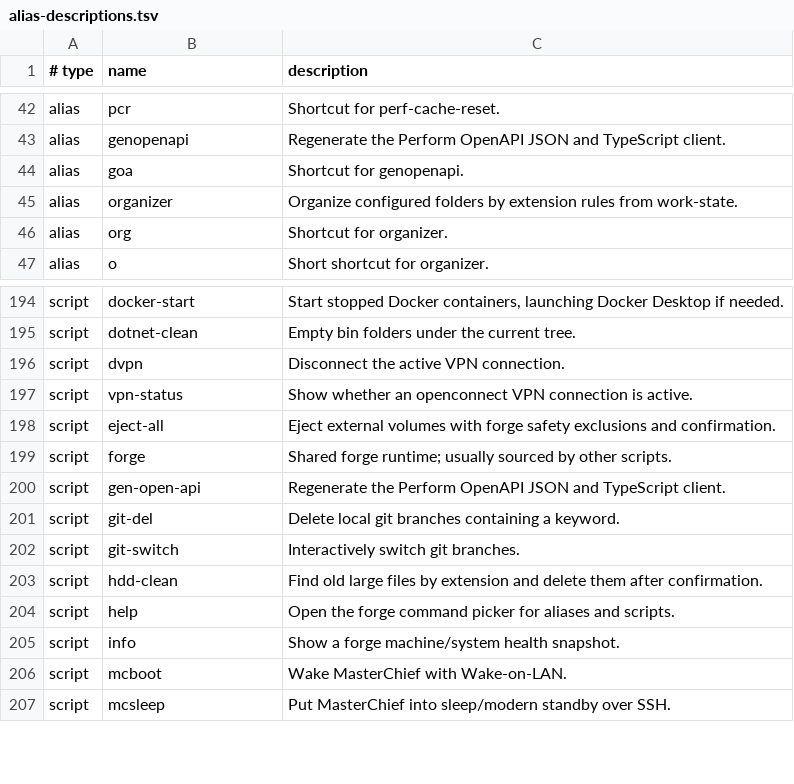
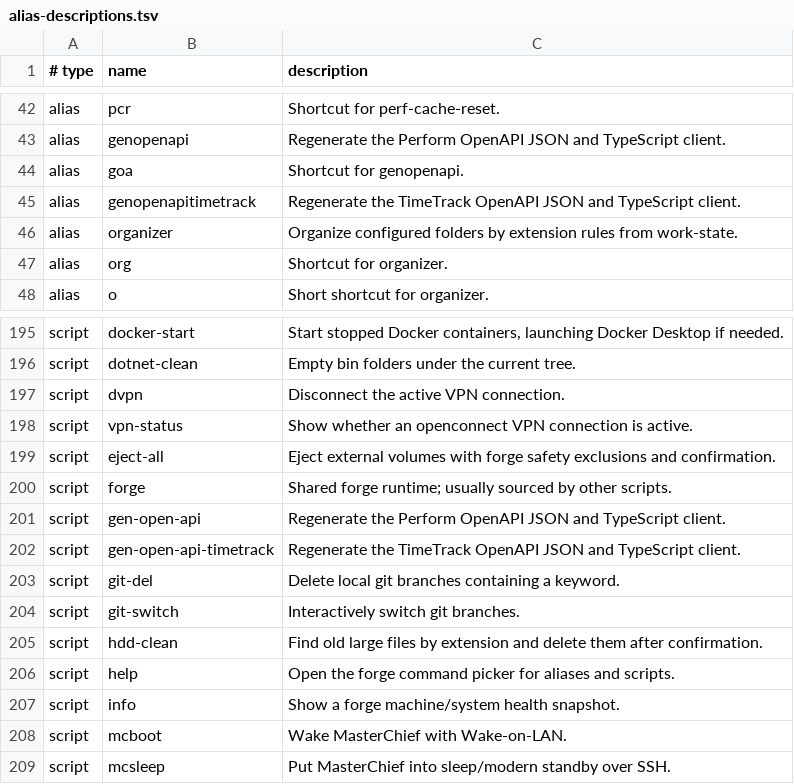
Before and after one commit to AndiOliverIon/mac-forge, a TSV file: configs/alias-descriptions.tsv, drawn as a sheet; only a part is shown, gaps mark what is left out.

Commit message:
Add TimeTrack OpenAPI generation command

```diff
--- a/configs/alias-descriptions.tsv
+++ b/configs/alias-descriptions.tsv
@@ -44,2 +44,3 @@ alias	genopenapi	Regenerate the Perform OpenAPI JSON and TypeScript client.
 alias	goa	Shortcut for genopenapi.
+alias	genopenapitimetrack	Regenerate the TimeTrack OpenAPI JSON and TypeScript client.
 alias	organizer	Organize configured folders by extension rules from work-state.
@@ -200,2 +201,3 @@ script	forge	Shared forge runtime; usually sourced by other scripts.
 script	gen-open-api	Regenerate the Perform OpenAPI JSON and TypeScript client.
+script	gen-open-api-timetrack	Regenerate the TimeTrack OpenAPI JSON and TypeScript client.
 script	git-del	Delete local git branches containing a keyword.
```
Also changed, not shown: 2 other files.
